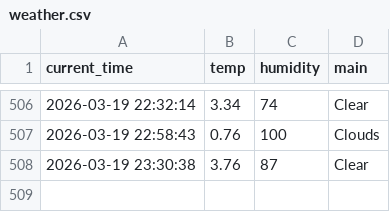
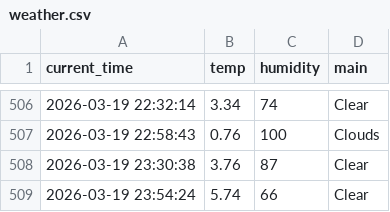
Before and after one commit to Bl00mingdays/weather_5m, a CSV file: weather.csv, drawn as a sheet; only a part is shown, gaps mark what is left out; the diff names each change by its address in the sheet, - before the commit and + after, or states it on an @@ line.

```diff
--- a/weather.csv
+++ b/weather.csv
+row 509: 2026-03-19 23:54:24 | 5.74 | 66 | Clear
```
